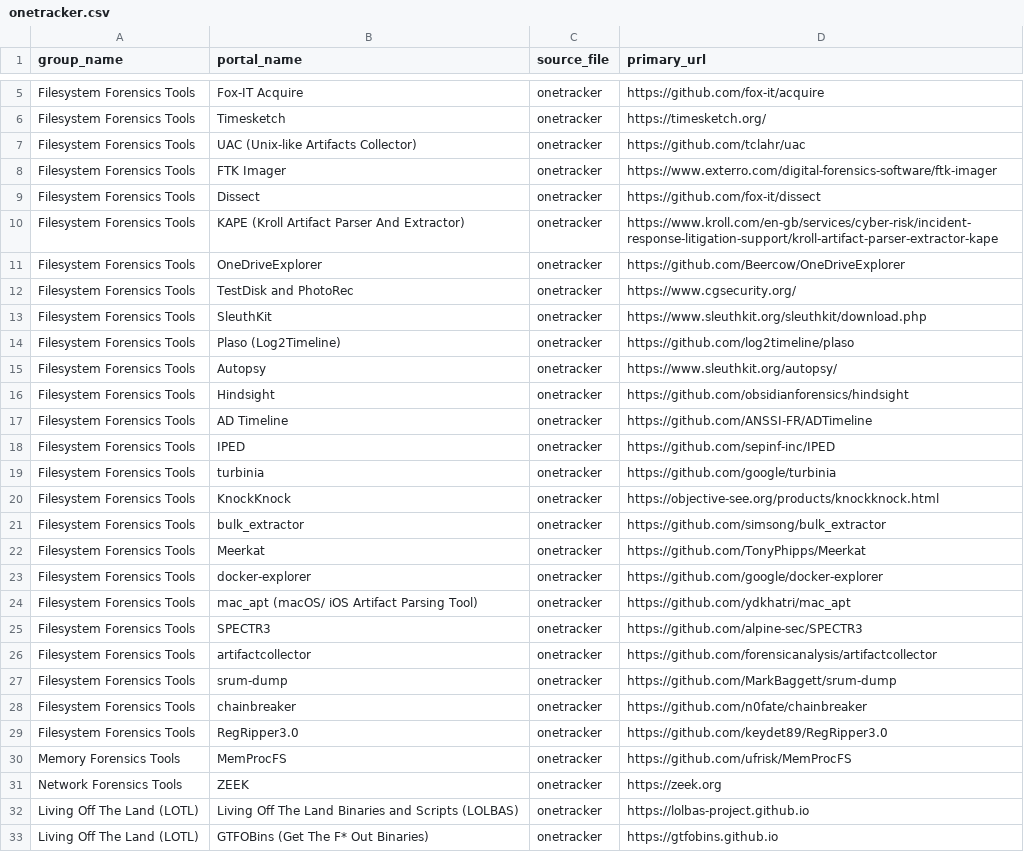
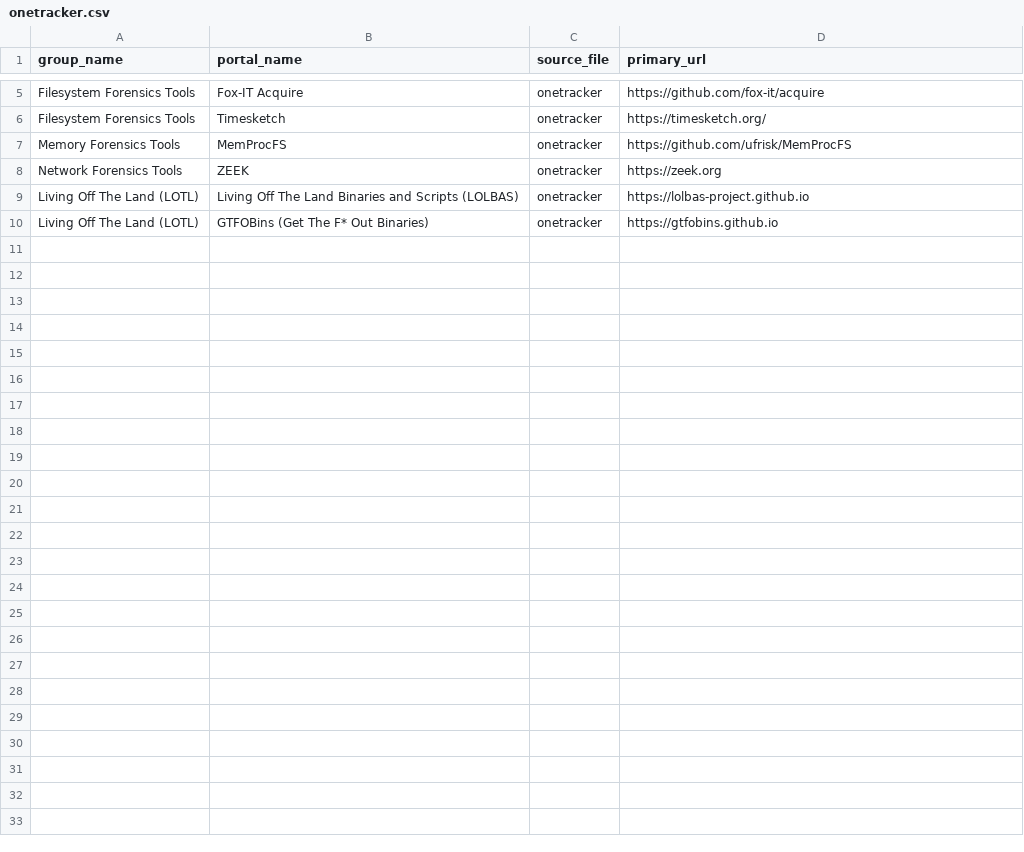
Before and after one commit to arimboor/lookups, a CSV file: onetracker.csv, drawn as a sheet; only a part is shown, gaps mark what is left out.

Commit message:
Update onetracker.csv

```diff
--- a/onetracker.csv
+++ b/onetracker.csv
@@ -6,25 +6,2 @@ Filesystem Forensics Tools,Fox-IT Acquire,onetracker,https://github.com/fox-it/a
 Filesystem Forensics Tools,Timesketch,onetracker,https://timesketch.org/
-Filesystem Forensics Tools,UAC (Unix-like Artifacts Collector),onetracker,https://github.com/tclahr/uac
-Filesystem Forensics Tools,FTK Imager,onetracker,https://www.exterro.com/digital-forensics-software/ftk-imager
-Filesystem Forensics Tools,Dissect,onetracker,https://github.com/fox-it/dissect
-Filesystem Forensics Tools,KAPE (Kroll Artifact Parser And Extractor),onetracker,https://www.kroll.com/en-gb/services/cyber-risk/incident-response-litigation-support/kroll-artifact-parser-extractor-kape
-Filesystem Forensics Tools,OneDriveExplorer,onetracker,https://github.com/Beercow/OneDriveExplorer
-Filesystem Forensics Tools,TestDisk and PhotoRec,onetracker,https://www.cgsecurity.org/
-Filesystem Forensics Tools,SleuthKit,onetracker,https://www.sleuthkit.org/sleuthkit/download.php
-Filesystem Forensics Tools,Plaso (Log2Timeline),onetracker,https://github.com/log2timeline/plaso
-Filesystem Forensics Tools,Autopsy,onetracker,https://www.sleuthkit.org/autopsy/
-Filesystem Forensics Tools,Hindsight,onetracker,https://github.com/obsidianforensics/hindsight
-Filesystem Forensics Tools,AD Timeline,onetracker,https://github.com/ANSSI-FR/ADTimeline
-Filesystem Forensics Tools,IPED,onetracker,https://github.com/sepinf-inc/IPED
-Filesystem Forensics Tools,turbinia,onetracker,https://github.com/google/turbinia
-Filesystem Forensics Tools,KnockKnock,onetracker,https://objective-see.org/products/knockknock.html
-Filesystem Forensics Tools,bulk_extractor,onetracker,https://github.com/simsong/bulk_extractor
-Filesystem Forensics Tools,Meerkat,onetracker,https://github.com/TonyPhipps/Meerkat
-Filesystem Forensics Tools,docker-explorer,onetracker,https://github.com/google/docker-explorer
-Filesystem Forensics Tools,mac_apt (macOS/ iOS Artifact Parsing Tool),onetracker,https://github.com/ydkhatri/mac_apt
-Filesystem Forensics Tools,SPECTR3,onetracker,https://github.com/alpine-sec/SPECTR3
-Filesystem Forensics Tools,artifactcollector,onetracker,https://github.com/forensicanalysis/artifactcollector
-Filesystem Forensics Tools,srum-dump,onetracker,https://github.com/MarkBaggett/srum-dump
-Filesystem Forensics Tools,chainbreaker,onetracker,https://github.com/n0fate/chainbreaker
-Filesystem Forensics Tools,RegRipper3.0,onetracker,https://github.com/keydet89/RegRipper3.0
 Memory Forensics Tools,MemProcFS,onetracker,https://github.com/ufrisk/MemProcFS
```
